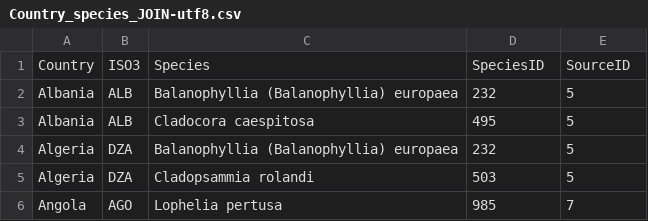
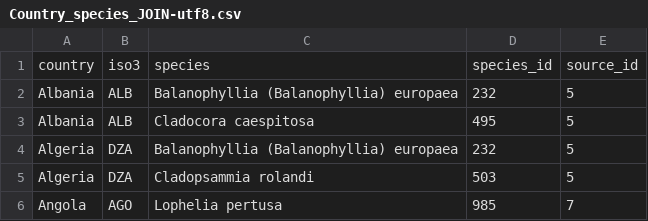
Before and after one commit to unepwcmc/ocean-plus-habitats, a CSV file: lib/data/species/coldcorals/Country_species_JOIN-utf8.csv, drawn as a sheet; only a part is shown.

```diff
--- a/lib/data/species/coldcorals/Country_species_JOIN-utf8.csv
+++ b/lib/data/species/coldcorals/Country_species_JOIN-utf8.csv
@@ -1,2 +1,2 @@
-Country,ISO3,Species,SpeciesID,SourceID
+country,iso3,species,species_id,source_id
 Albania,ALB,Balanophyllia (Balanophyllia) europaea,232,5
```
Also changed, not shown: lib/data/species/coldcorals/IUCNstatus_summary-utf8.csv, lib/data/species/coralreefs/IUCNstatus_summary-utf8.csv, 10 other files.
